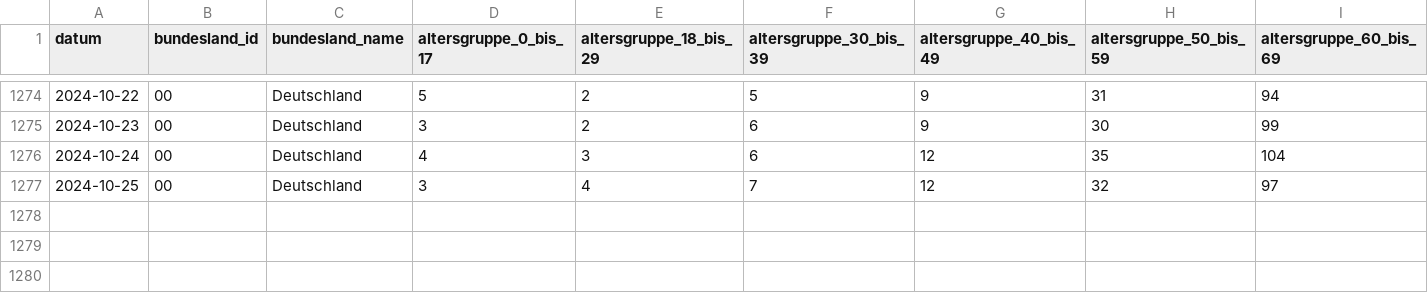
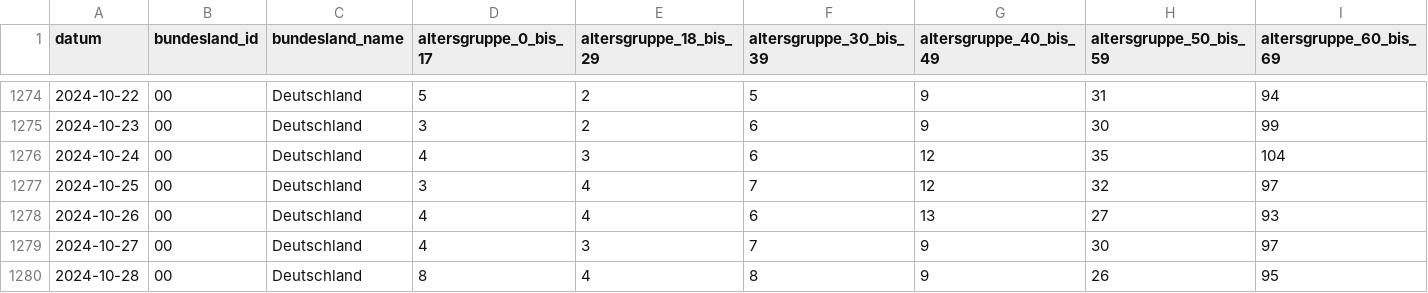
Before and after one commit to robert-koch-institut/Intensivkapazitaeten_und_COVID-19-Intensivbettenbelegung_in_Deutschland, a CSV file: Intensivregister_Deutschland_Altersgruppen.csv, drawn as a sheet; only a part is shown, gaps mark what is left out; rows hold the shown columns only; the diff names each change by its address in the sheet, - before the commit and + after, or states it on an @@ line.

```diff
--- a/Intensivregister_Deutschland_Altersgruppen.csv
+++ b/Intensivregister_Deutschland_Altersgruppen.csv
+row 1278: 2024-10-26 | 00 | Deutschland | 4 | 4 | 6 | 13 | 27 | 93
+row 1279: 2024-10-27 | 00 | Deutschland | 4 | 3 | 7 | 9 | 30 | 97
+row 1280: 2024-10-28 | 00 | Deutschland | 8 | 4 | 8 | 9 | 26 | 95
```
Also changed, not shown: Intensivregister_Deutschland_Kapazitaeten.csv, 8 other files.
